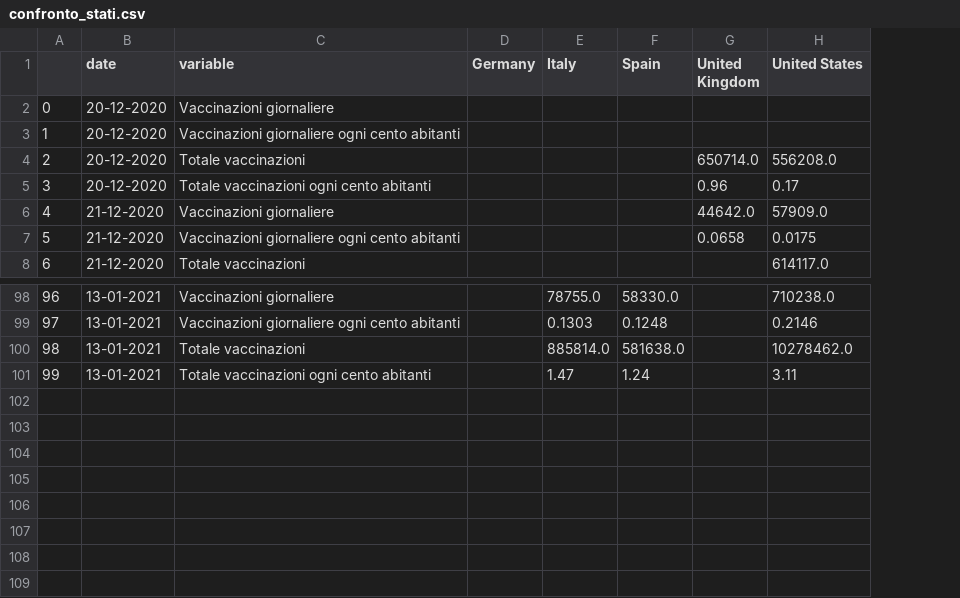
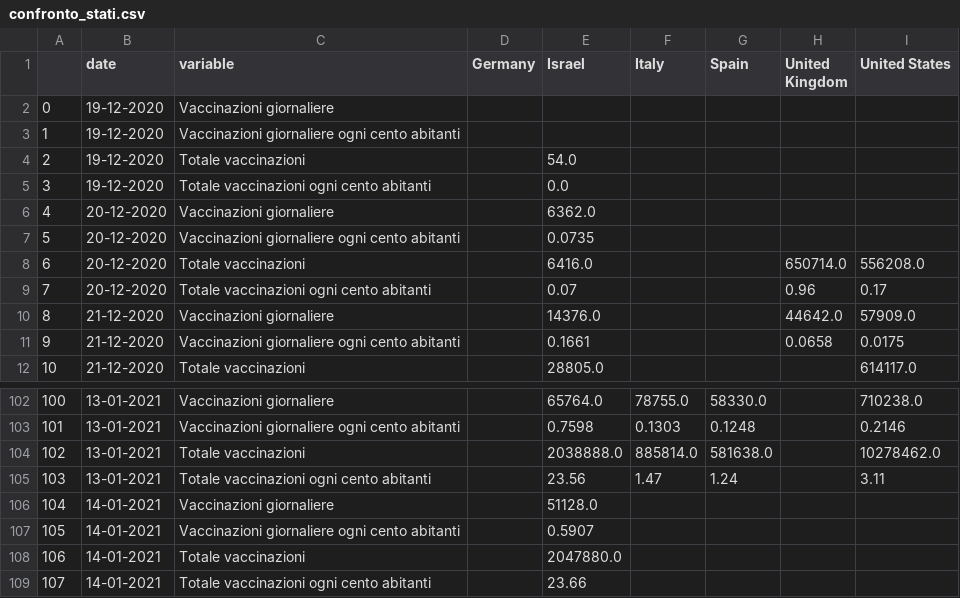
Before and after one commit to vincnardelli/covstat, a CSV file: vaccini/confronto_stati.csv, drawn as a sheet; only a part is shown, gaps mark what is left out; addresses are those after the commit; the diff names each change by its address in the sheet, - before the commit and + after, or states it on an @@ line.

```diff
--- a/vaccini/confronto_stati.csv
+++ b/vaccini/confronto_stati.csv
+column E (Israel), rows 6-12: 6362.0 | 0.0735 | 6416.0 | 0.07 | 14376.0 | 0.1661 | 28805.0; rows 102-105: 65764.0 | 0.7598 | 2038888.0 | 23.56
+row 2: 0 | 19-12-2020 | Vaccinazioni giornaliere
+row 3: 1 | 19-12-2020 | Vaccinazioni giornaliere ogni cento abitanti
+row 4: 2 | 19-12-2020 | Totale vaccinazioni |  | 54.0
+row 5: 3 | 19-12-2020 | Totale vaccinazioni ogni cento abitanti |  | 0.0
@@ column A renumbered between rows 6 and 105 @@
+row 106: 104 | 14-01-2021 | Vaccinazioni giornaliere |  | 51128.0
+row 107: 105 | 14-01-2021 | Vaccinazioni giornaliere ogni cento abitanti |  | 0.5907
+row 108: 106 | 14-01-2021 | Totale vaccinazioni |  | 2047880.0
+row 109: 107 | 14-01-2021 | Totale vaccinazioni ogni cento abitanti |  | 23.66
```
Also changed, not shown: vaccini/confronto_regioni.csv, vaccini/confronto_regioni_totale.csv, 4 other files.
